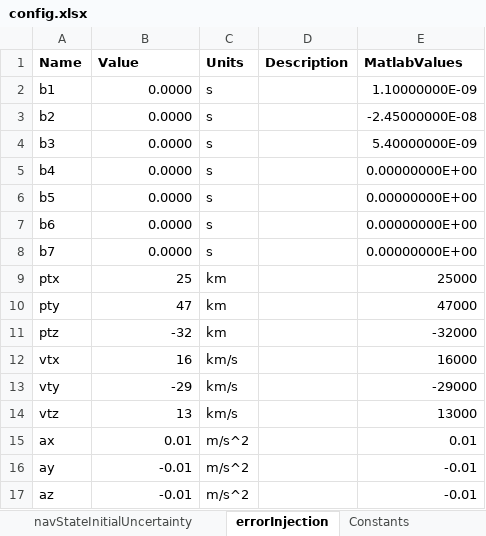
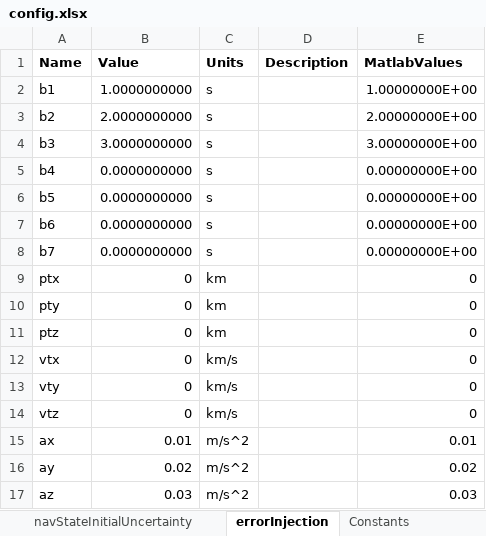
Before and after one commit to ZachMontgomery/Montgomery_SpaceDomainAwareness, an Excel workbook: config.xlsx, sheet errorInjection, drawn as a sheet; values as stored, in another font and other column widths than the file's, no borders; the diff names each change by its address in the sheet, - before the commit and + after, or states it on an @@ line.

```diff
--- a/config.xlsx (sheet errorInjection)
+++ b/config.xlsx (sheet errorInjection)
-B2 (Value): 0.0000
+B2 (Value): 1.0000000000
-E2 (MatlabValues): 1.10000000E-09
+E2 (MatlabValues): 1.00000000E+00
-B3 (Value): 0.0000
+B3 (Value): 2.0000000000
-E3 (MatlabValues): -2.45000000E-08
+E3 (MatlabValues): 2.00000000E+00
-B4 (Value): 0.0000
+B4 (Value): 3.0000000000
-E4 (MatlabValues): 5.40000000E-09
+E4 (MatlabValues): 3.00000000E+00
-B5:B8 (Value): 0.0000
+B5:B8 (Value): 0.0000000000
-B9 (Value): 25
+B9 (Value): 0
-E9 (MatlabValues): 25000
+E9 (MatlabValues): 0
-B10 (Value): 47
+B10 (Value): 0
-E10 (MatlabValues): 47000
+E10 (MatlabValues): 0
-B11 (Value): -32
+B11 (Value): 0
-E11 (MatlabValues): -32000
+E11 (MatlabValues): 0
-B12 (Value): 16
+B12 (Value): 0
-E12 (MatlabValues): 16000
+E12 (MatlabValues): 0
-B13 (Value): -29
+B13 (Value): 0
-E13 (MatlabValues): -29000
+E13 (MatlabValues): 0
-B14 (Value): 13
+B14 (Value): 0
-E14 (MatlabValues): 13000
+E14 (MatlabValues): 0
-B16 (Value): -0.01
+B16 (Value): 0.02
-E16 (MatlabValues): -0.01
+E16 (MatlabValues): 0.02
-B17 (Value): -0.01
+B17 (Value): 0.03
-E17 (MatlabValues): -0.01
+E17 (MatlabValues): 0.03
```
Also changed, not shown: sheet Constants, 3 other files.
